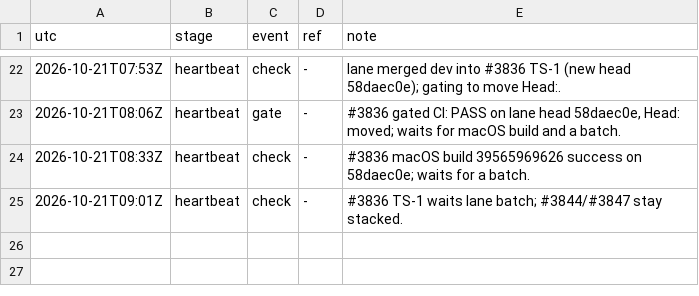
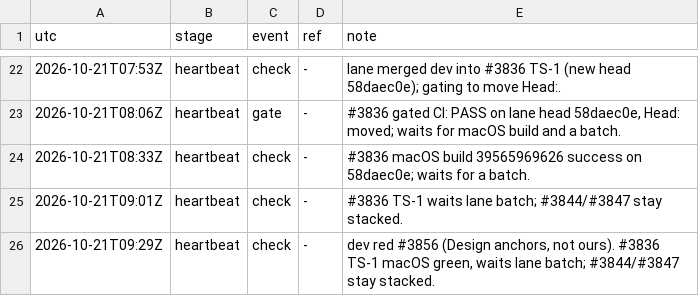
Before and after one commit to qbtrix/creative-apps, a TSV file: docs/leads/text-style/timeline.tsv, drawn as a sheet; only a part is shown, gaps mark what is left out; the diff names each change by its address in the sheet, - before the commit and + after, or states it on an @@ line.

```diff
--- a/docs/leads/text-style/timeline.tsv
+++ b/docs/leads/text-style/timeline.tsv
+row 26: 2026-10-21T09:29Z | heartbeat | check | - | dev red #3856 (Design anchors, not ours). #3836 TS-1 macOS green, waits lane batch; #3844/#3847 stay stacked.
```
Also changed, not shown: docs/leads/suiteui-text-style/timeline.tsv, 2 other files.
